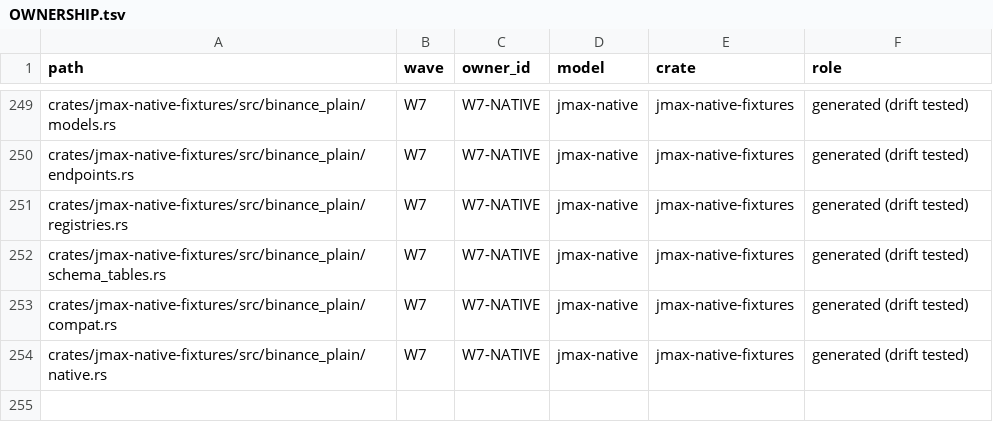
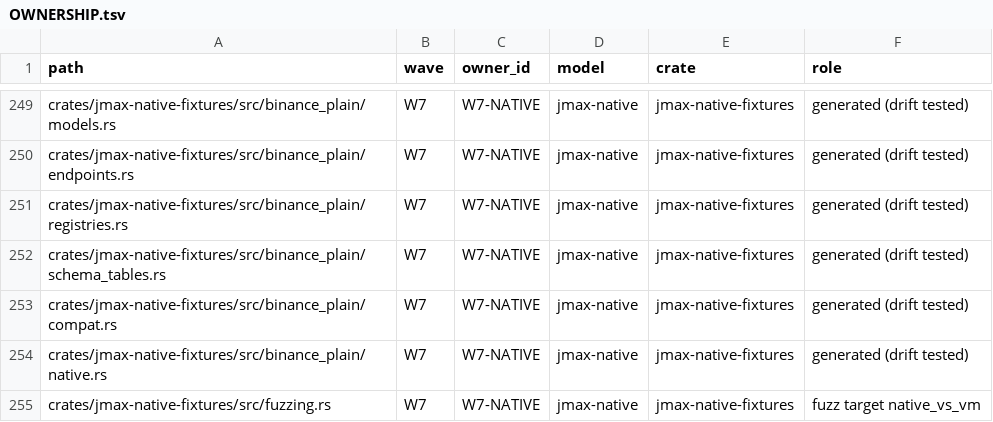
Before and after one commit to pathscale/jsonmax-rs, a TSV file: OWNERSHIP.tsv, drawn as a sheet; only a part is shown, gaps mark what is left out; the diff names each change by its address in the sheet, - before the commit and + after, or states it on an @@ line.

Commit message:
jmax-native-fixtures: native_vs_vm fuzz target
fuzzing::native_vs_vm runs ten generated decoders under several limit
sets against the VM and panics on any divergence. A cargo-fuzz package,
a seed corpus with its generator, and a 1500-round smoke test (no
findings) are included.

```diff
--- a/OWNERSHIP.tsv
+++ b/OWNERSHIP.tsv
+row 255: crates/jmax-native-fixtures/src/fuzzing.rs | W7 | W7-NATIVE | jmax-native | jmax-native-fixtures | fuzz target native_vs_vm
```
Also changed, not shown: 8 other files.
